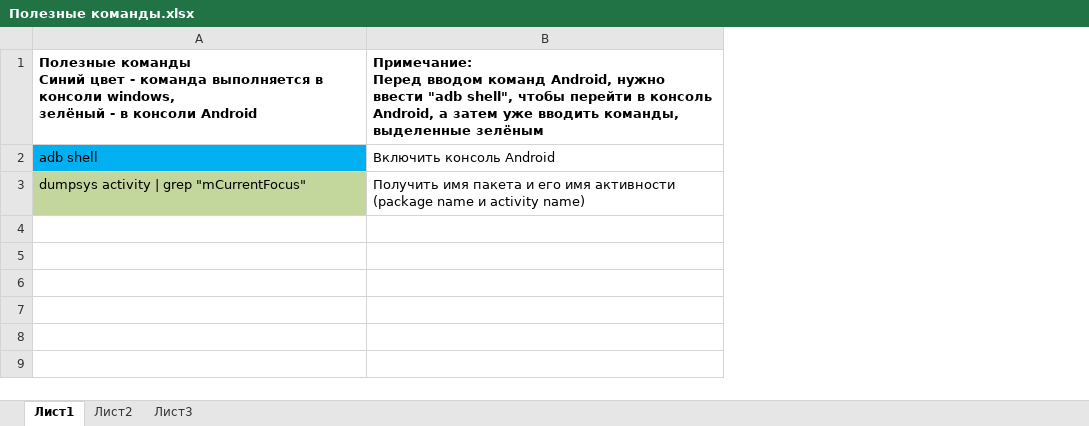
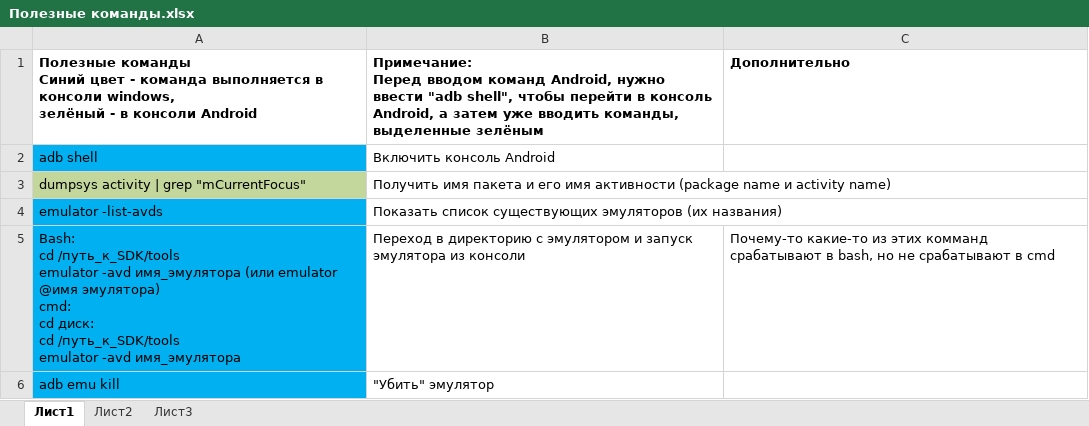
Before and after one commit to Surikat226/Testing-theory-and-other-things, an Excel workbook: Автоматизация/Автоматизация мобильных приложений/Полезные команды.xlsx, sheet Лист1, drawn as a sheet; values as stored, in another font and other column widths than the file's, no borders; ↵ is a line break in a cell; the diff names each change by its address in the sheet, - before the commit and + after, or states it on an @@ line.

```diff
--- a/Автоматизация/Автоматизация мобильных приложений/Полезные команды.xlsx (sheet Лист1)
+++ b/Автоматизация/Автоматизация мобильных приложений/Полезные команды.xlsx (sheet Лист1)
+column C, row 1: Дополнительно
+row 4: emulator -list-avds | Показать список существующих эмуляторов (их названия)
+row 5: Bash: ↵ cd /путь_к_SDK/tools ↵ emulator -avd имя_эмулятора (или emulator @имя эмулятора) ↵ cmd: ↵ cd диск: ↵ cd /путь_к_SDK/tools ↵ emulator -avd имя_эмулятора | Переход в директорию с эмулятором и запуск эмулятора из консоли | Почему-то какие-то из этих комманд срабатывают в bash, но не срабатывают в cmd
+row 6: adb emu kill | "Убить" эмулятор
```
Also changed, not shown: 2 other files.
